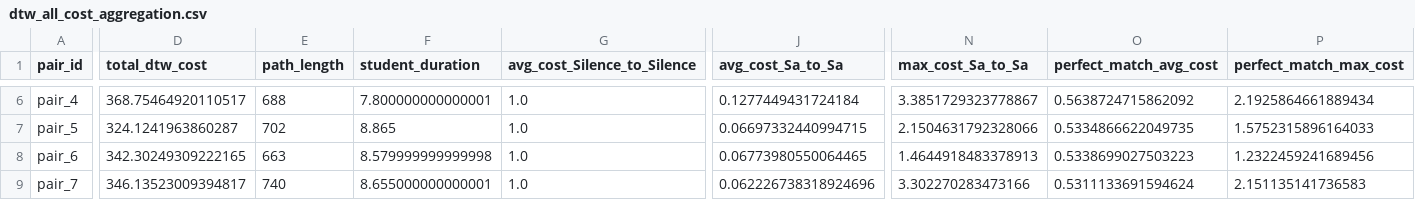
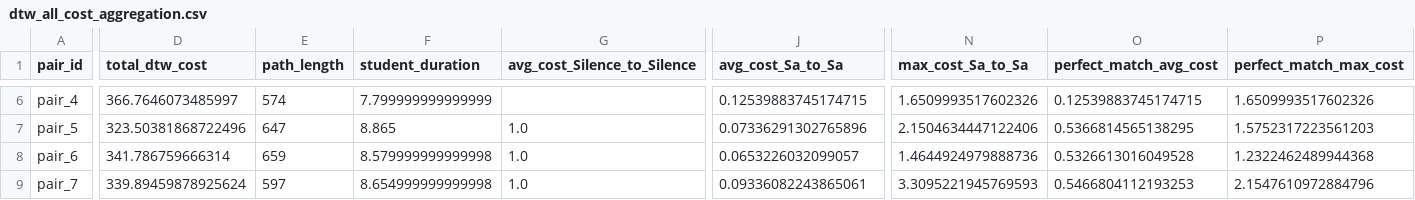
Before and after one commit to kshitij-bhardwaj/2025_musiclearn_async, a CSV file: dtw_all_cost_aggregation.csv, drawn as a sheet; only a part is shown, gaps mark what is left out; the diff covers the shown part only; the diff names each change by its address in the sheet, - before the commit and + after, or states it on an @@ line.

```diff
--- a/dtw_all_cost_aggregation.csv
+++ b/dtw_all_cost_aggregation.csv
-D6 (total_dtw_cost): 368.75464920110517
+D6 (total_dtw_cost): 366.7646073485997
-E6 (path_length): 688
+E6 (path_length): 574
-F6 (student_duration): 7.800000000000001
+F6 (student_duration): 7.799999999999999
-G6 (avg_cost_Silence_to_Silence): 1.0
+G6 (avg_cost_Silence_to_Silence): (empty)
-J6 (avg_cost_Sa_to_Sa): 0.1277449431724184
+J6 (avg_cost_Sa_to_Sa): 0.12539883745174715
-N6 (max_cost_Sa_to_Sa): 3.3851729323778867
+N6 (max_cost_Sa_to_Sa): 1.6509993517602326
-O6 (perfect_match_avg_cost): 0.5638724715862092
+O6 (perfect_match_avg_cost): 0.12539883745174715
-P6 (perfect_match_max_cost): 2.1925864661889434
+P6 (perfect_match_max_cost): 1.6509993517602326
-D7 (total_dtw_cost): 324.1241963860287
+D7 (total_dtw_cost): 323.50381868722496
-E7 (path_length): 702
+E7 (path_length): 647
-J7 (avg_cost_Sa_to_Sa): 0.06697332440994715
+J7 (avg_cost_Sa_to_Sa): 0.07336291302765896
-N7 (max_cost_Sa_to_Sa): 2.1504631792328066
+N7 (max_cost_Sa_to_Sa): 2.1504634447122406
-O7 (perfect_match_avg_cost): 0.5334866622049735
+O7 (perfect_match_avg_cost): 0.5366814565138295
-P7 (perfect_match_max_cost): 1.5752315896164033
+P7 (perfect_match_max_cost): 1.5752317223561203
-D8 (total_dtw_cost): 342.30249309222165
+D8 (total_dtw_cost): 341.786759666314
-E8 (path_length): 663
+E8 (path_length): 659
-J8 (avg_cost_Sa_to_Sa): 0.06773980550064465
+J8 (avg_cost_Sa_to_Sa): 0.0653226032099057
-N8 (max_cost_Sa_to_Sa): 1.4644918483378913
+N8 (max_cost_Sa_to_Sa): 1.4644924979888736
-O8 (perfect_match_avg_cost): 0.5338699027503223
+O8 (perfect_match_avg_cost): 0.5326613016049528
-P8 (perfect_match_max_cost): 1.2322459241689456
+P8 (perfect_match_max_cost): 1.2322462489944368
-D9 (total_dtw_cost): 346.13523009394817
+D9 (total_dtw_cost): 339.89459878925624
-E9 (path_length): 740
+E9 (path_length): 597
-F9 (student_duration): 8.655000000000001
+F9 (student_duration): 8.654999999999998
-J9 (avg_cost_Sa_to_Sa): 0.062226738318924696
+J9 (avg_cost_Sa_to_Sa): 0.09336082243865061
-N9 (max_cost_Sa_to_Sa): 3.302270283473166
+N9 (max_cost_Sa_to_Sa): 3.3095221945769593
-O9 (perfect_match_avg_cost): 0.5311133691594624
+O9 (perfect_match_avg_cost): 0.5466804112193253
-P9 (perfect_match_max_cost): 2.151135141736583
+P9 (perfect_match_max_cost): 2.1547610972884796
```
Also changed, not shown: 44 edited cells elsewhere in this file, 55 other files.
